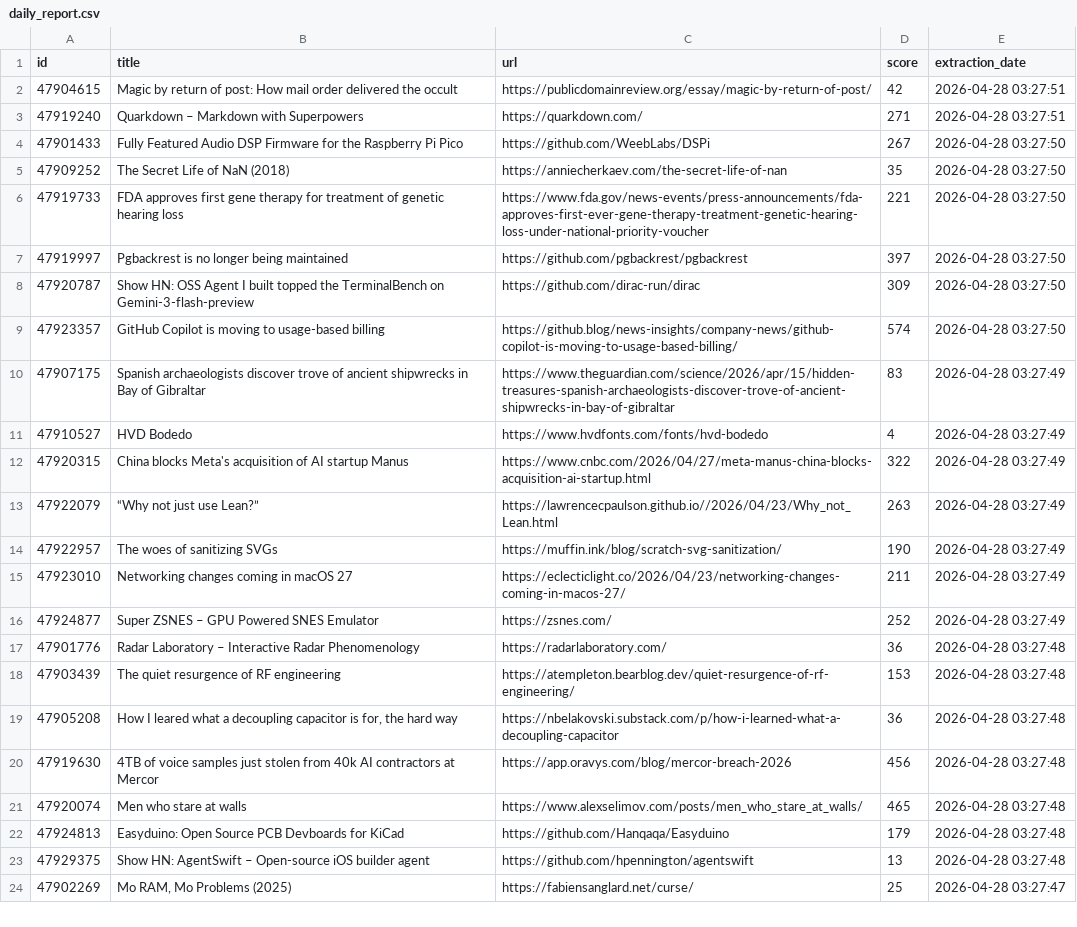
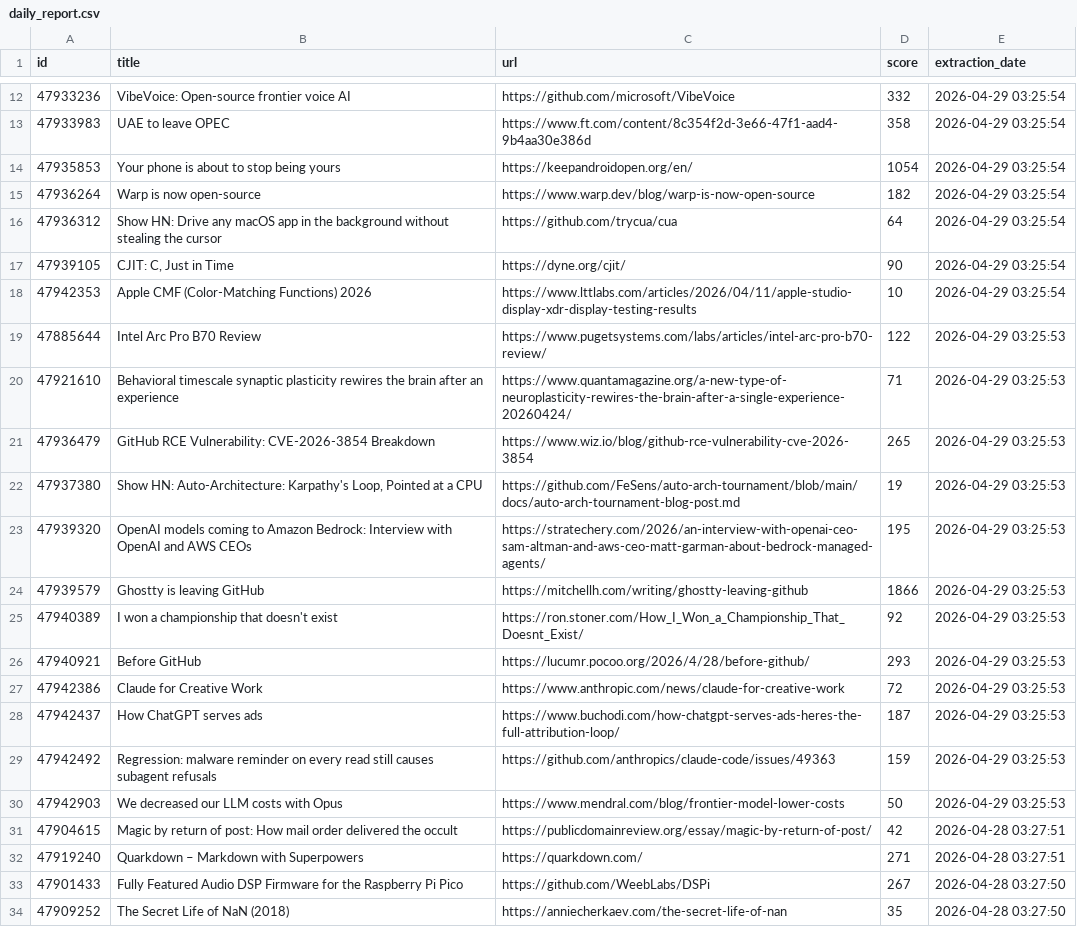
Before and after one commit to shakeel4451/cloud-automated-ETL-pipeline, a CSV file: daily_report.csv, drawn as a sheet; only a part is shown, gaps mark what is left out; the shorter side is filled out with more unchanged rows; the diff covers the shown part only.

```diff
--- a/daily_report.csv
+++ b/daily_report.csv
@@ -2 +12,20 @@ id,title,url,score,extraction_date
+47933236,VibeVoice: Open-source frontier voice AI,https://github.com/microsoft/VibeVoice,332,2026-04-29 03:25:54
+47933983,UAE to leave OPEC,https://www.ft.com/content/8c354f2d-3e66-47f1-aad4-9b4aa30e386d,358,2026-04-29 03:25:54
+47935853,Your phone is about to stop being yours,https://keepandroidopen.org/en/,1054,2026-04-29 03:25:54
+47936264,Warp is now open-source,https://www.warp.dev/blog/warp-is-now-open-source,182,2026-04-29 03:25:54
+47936312,Show HN: Drive any macOS app in the background without stealing the cursor,https://github.com/trycua/cua,64,2026-04-29 03:25:54
+47939105,"CJIT: C, Just in Time",https://dyne.org/cjit/,90,2026-04-29 03:25:54
+47942353,Apple CMF (Color-Matching Functions) 2026,https://www.lttlabs.com/articles/2026/04/11/apple-studio-display-xdr-display-testing-results,10,2026-04-29 03:25:54
+47885644,Intel Arc Pro B70 Review,https://www.pugetsystems.com/labs/articles/intel-arc-pro-b70-review/,122,2026-04-29 03:25:53
+47921610,Behavioral timescale synaptic plasticity rewires the brain after an experience,https://www.quantamagazine.org/a-new-type-of-neuroplasticity-rewires-the-brain-after-a-single-experience-20260424/,71,2026-04-29 03:25:53
+47936479,GitHub RCE Vulnerability: CVE-2026-3854 Breakdown,https://www.wiz.io/blog/github-rce-vulnerability-cve-2026-3854,265,2026-04-29 03:25:53
+47937380,"Show HN: Auto-Architecture: Karpathy's Loop, Pointed at a CPU",https://github.com/FeSens/auto-arch-tournament/blob/main/docs/auto-arch-tournament-blog-post.md,19,2026-04-29 03:25:53
+47939320,OpenAI models coming to Amazon Bedrock: Interview with OpenAI and AWS CEOs,https://stratechery.com/2026/an-interview-with-openai-ceo-sam-altman-and-aws-ceo-matt-garman-about-bedrock-managed-agents/,195,2026-04-29 03:25:53
+47939579,Ghostty is leaving GitHub,https://mitchellh.com/writing/ghostty-leaving-github,1866,2026-04-29 03:25:53
+47940389,I won a championship that doesn't exist,https://ron.stoner.com/How_I_Won_a_Championship_That_Doesnt_Exist/,92,2026-04-29 03:25:53
+47940921,Before GitHub,https://lucumr.pocoo.org/2026/4/28/before-github/,293,2026-04-29 03:25:53
+47942386,Claude for Creative Work,https://www.anthropic.com/news/claude-for-creative-work,72,2026-04-29 03:25:53
+47942437,How ChatGPT serves ads,https://www.buchodi.com/how-chatgpt-serves-ads-heres-the-full-attribution-loop/,187,2026-04-29 03:25:53
+47942492,Regression: malware reminder on every read still causes subagent refusals,https://github.com/anthropics/claude-code/issues/49363,159,2026-04-29 03:25:53
+47942903,We decreased our LLM costs with Opus,https://www.mendral.com/blog/frontier-model-lower-costs,50,2026-04-29 03:25:53
 47904615,Magic by return of post: How mail order delivered the occult,https://publicdomainreview.org/essay/magic-by-return-of-post/,42,2026-04-28 03:27:51
```
Also changed, not shown: 10 added rows elsewhere in this file, 1 other file.
